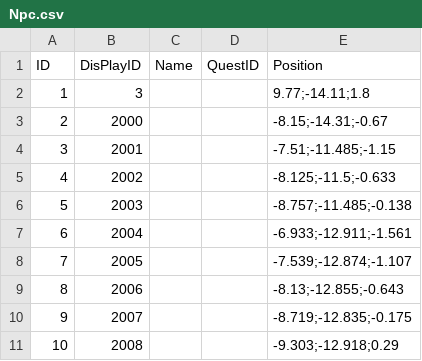
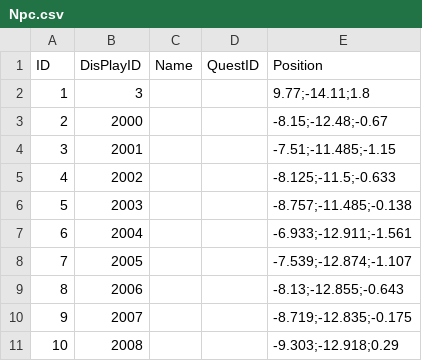
Before and after one commit to kevinnewkevin/xiyou, a CSV file: trunk/config/tables/Npc.csv, drawn as a sheet.

```diff
--- a/trunk/config/tables/Npc.csv
+++ b/trunk/config/tables/Npc.csv
@@ -2,3 +2,3 @@ ID,DisPlayID,Name,QuestID,Position
 1,3,,,9.77;-14.11;1.8
-2,2000,,,-8.15;-14.31;-0.67
+2,2000,,,-8.15;-12.48;-0.67
 3,2001,,,-7.51;-11.485;-1.15
```
